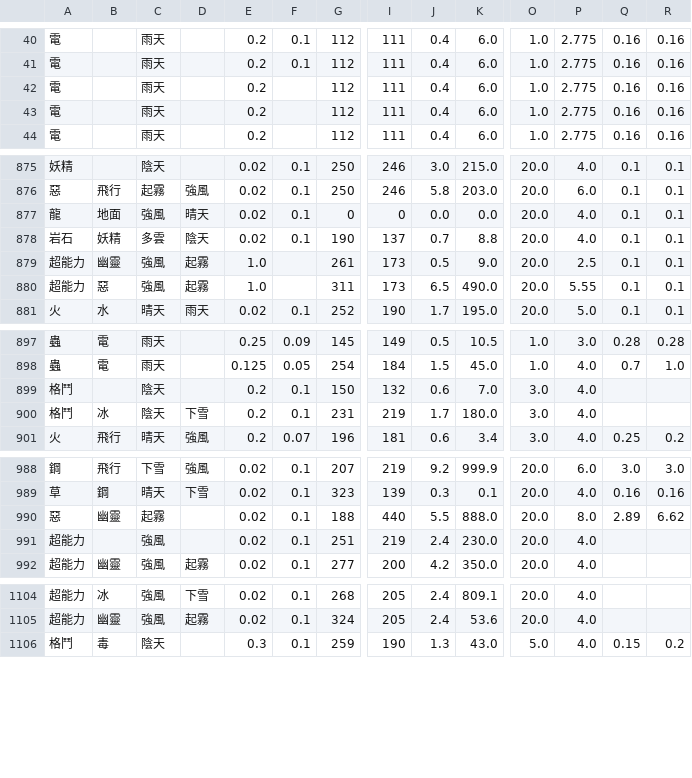
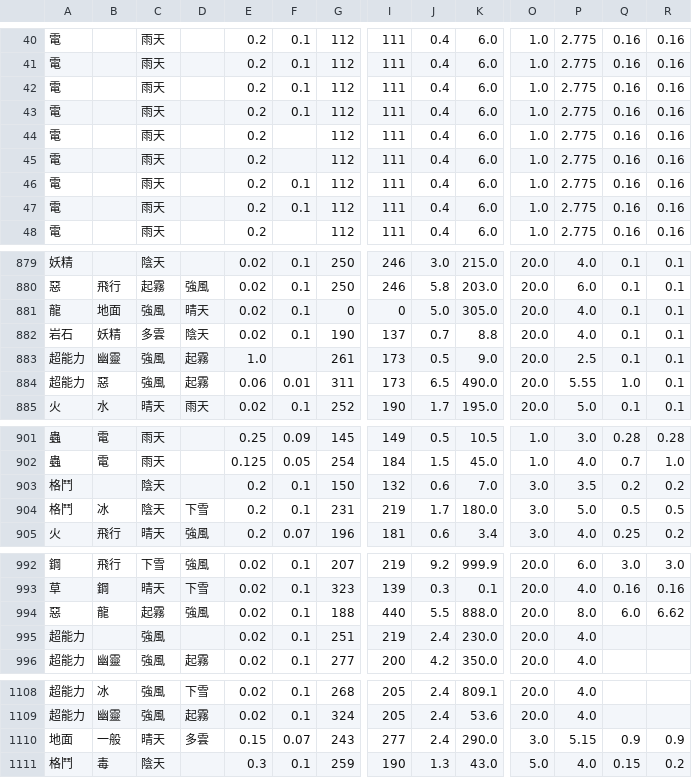
Before and after one commit to HorseCheng/Pokemon-Go-Asset-Tool, a CSV file: Data parser Python/Pokemon Data/Pokemondb.csv, drawn as a sheet; only a part is shown, gaps mark what is left out; addresses are those after the commit; rows hold the shown columns only; the diff covers the shown part only; the diff names each change by its address in the sheet, - before the commit and + after, or states it on an @@ line.

```diff
--- a/Data parser Python/Pokemon Data/Pokemondb.csv
+++ b/Data parser Python/Pokemon Data/Pokemondb.csv
+row 42: 電 |  | 雨天 |  | 0.2 | 0.1 | 112 | 111 | 0.4 | 6.0 | 1.0 | 2.775 | 0.16 | 0.16
+row 43: 電 |  | 雨天 |  | 0.2 | 0.1 | 112 | 111 | 0.4 | 6.0 | 1.0 | 2.775 | 0.16 | 0.16
+row 46: 電 |  | 雨天 |  | 0.2 | 0.1 | 112 | 111 | 0.4 | 6.0 | 1.0 | 2.775 | 0.16 | 0.16
+row 47: 電 |  | 雨天 |  | 0.2 | 0.1 | 112 | 111 | 0.4 | 6.0 | 1.0 | 2.775 | 0.16 | 0.16
-J881: 0.0
+J881: 5.0
-K881: 0.0
+K881: 305.0
-E884: 1.0
+E884: 0.06
-F884: (empty)
+F884: 0.01
-Q884: 0.1
+Q884: 1.0
-P903: 4.0
+P903: 3.5
-Q903: (empty)
+Q903: 0.2
-R903: (empty)
+R903: 0.2
-P904: 4.0
+P904: 5.0
-Q904: (empty)
+Q904: 0.5
-R904: (empty)
+R904: 0.5
-B994: 幽靈
+B994: 龍
-D994: (empty)
+D994: 強風
-Q994: 2.89
+Q994: 6.0
+row 1110: 地面 | 一般 | 晴天 | 多雲 | 0.15 | 0.07 | 243 | 277 | 2.4 | 290.0 | 3.0 | 5.15 | 0.9 | 0.9
```
Also changed, not shown: 3 edited cells elsewhere in this file, Data parser Python/Pokemon Data/Movesdb.csv, Data parser Python/Pokemon Data/Pokemonheader.csv, 17 other files.
